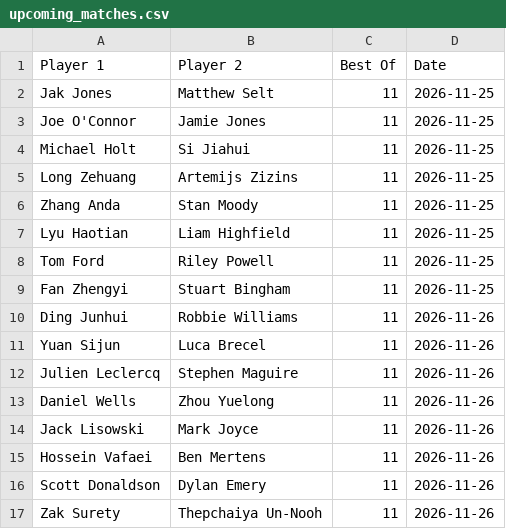
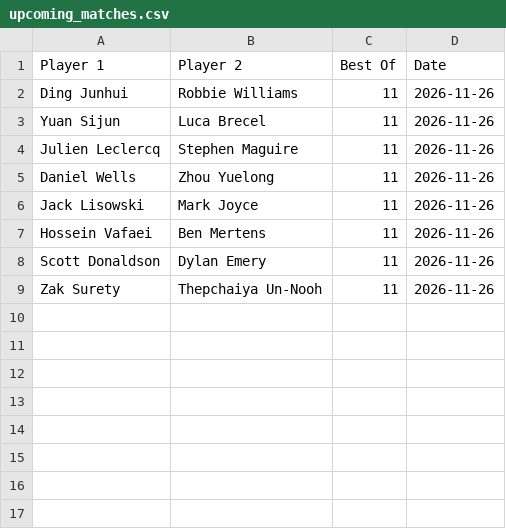
Before and after one commit to Fredfreddo/SnookerDashboardPipeline, a CSV file: upcoming_matches.csv, drawn as a sheet; the diff names each change by its address in the sheet, - before the commit and + after, or states it on an @@ line.

```diff
--- a/upcoming_matches.csv
+++ b/upcoming_matches.csv
-row 2: Jak Jones | Matthew Selt | 11 | 2026-11-25
-row 3: Joe O'Connor | Jamie Jones | 11 | 2026-11-25
-row 4: Michael Holt | Si Jiahui | 11 | 2026-11-25
-row 5: Long Zehuang | Artemijs Zizins | 11 | 2026-11-25
-row 6: Zhang Anda | Stan Moody | 11 | 2026-11-25
-row 7: Lyu Haotian | Liam Highfield | 11 | 2026-11-25
-row 8: Tom Ford | Riley Powell | 11 | 2026-11-25
-row 9: Fan Zhengyi | Stuart Bingham | 11 | 2026-11-25
```
Also changed, not shown: O3players_final.csv, players_final.csv, 4 other files.
